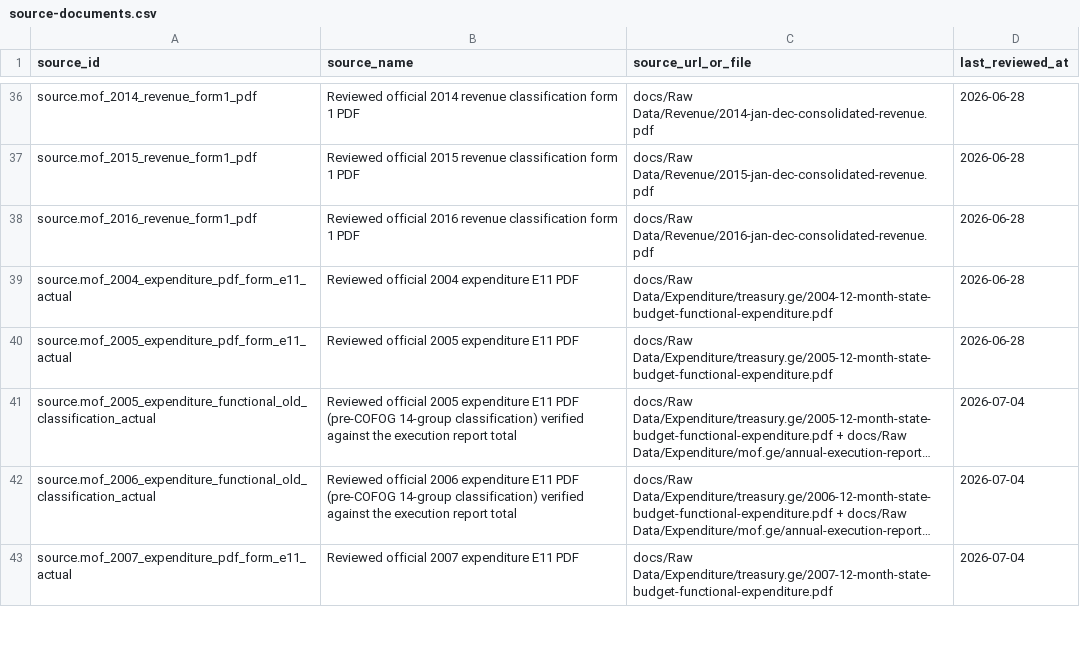
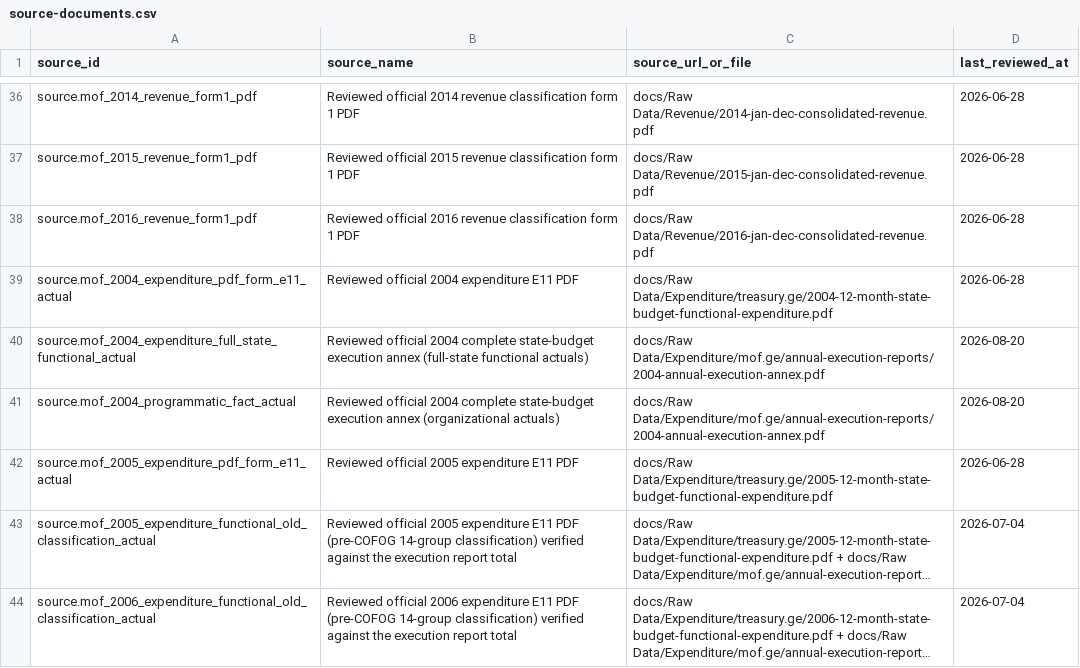
Before and after one commit to DuruMakh/geodata.ge, a CSV file: data/sources/source-documents.csv, drawn as a sheet; only a part is shown, gaps mark what is left out; the shorter side is filled out with more unchanged rows; long unchanged cells end in …; the diff names each change by its address in the sheet, - before the commit and + after, or states it on an @@ line.

```diff
--- a/data/sources/source-documents.csv
+++ b/data/sources/source-documents.csv
+row 40: source.mof_2004_expenditure_full_state_functional_actual | Reviewed official 2004 complete state-budget execution annex (full-state functional actuals) | docs/Raw Data/Expenditure/mof.ge/annual-execution-reports/2004-annual-execution-annex.pdf | 2026-08-20
+row 41: source.mof_2004_programmatic_fact_actual | Reviewed official 2004 complete state-budget execution annex (organizational actuals) | docs/Raw Data/Expenditure/mof.ge/annual-execution-reports/2004-annual-execution-annex.pdf | 2026-08-20
```
Also changed, not shown: data/methodology/source-archives/expenditure.csv, 4 other files.
